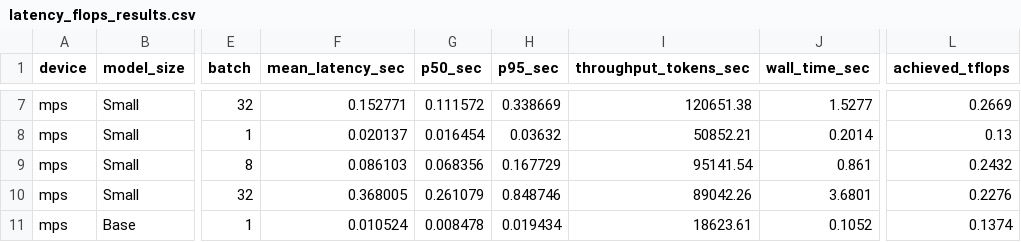
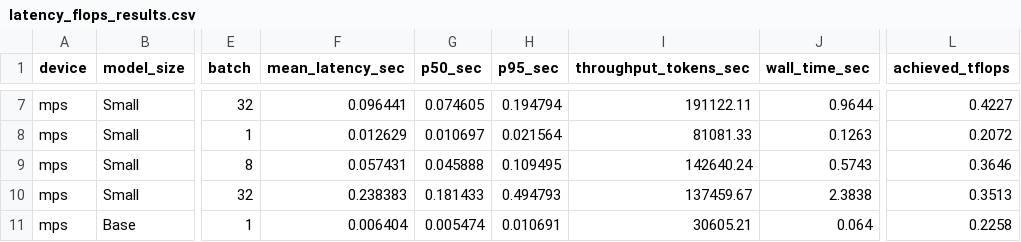
Before and after one commit to SumitTeli/Benchmarking-Transformer-Layers, a CSV file: Results/Mac/latency_flops_results.csv, drawn as a sheet; only a part is shown, gaps mark what is left out; the diff covers the shown part only; the diff names each change by its address in the sheet, - before the commit and + after, or states it on an @@ line.

```diff
--- a/Results/Mac/latency_flops_results.csv
+++ b/Results/Mac/latency_flops_results.csv
-F7 (mean_latency_sec): 0.152771
+F7 (mean_latency_sec): 0.096441
-G7 (p50_sec): 0.111572
+G7 (p50_sec): 0.074605
-H7 (p95_sec): 0.338669
+H7 (p95_sec): 0.194794
-I7 (throughput_tokens_sec): 120651.38
+I7 (throughput_tokens_sec): 191122.11
-J7 (wall_time_sec): 1.5277
+J7 (wall_time_sec): 0.9644
-L7 (achieved_tflops): 0.2669
+L7 (achieved_tflops): 0.4227
-F8 (mean_latency_sec): 0.020137
+F8 (mean_latency_sec): 0.012629
-G8 (p50_sec): 0.016454
+G8 (p50_sec): 0.010697
-H8 (p95_sec): 0.03632
+H8 (p95_sec): 0.021564
-I8 (throughput_tokens_sec): 50852.21
+I8 (throughput_tokens_sec): 81081.33
-J8 (wall_time_sec): 0.2014
+J8 (wall_time_sec): 0.1263
-L8 (achieved_tflops): 0.13
+L8 (achieved_tflops): 0.2072
-F9 (mean_latency_sec): 0.086103
+F9 (mean_latency_sec): 0.057431
-G9 (p50_sec): 0.068356
+G9 (p50_sec): 0.045888
-H9 (p95_sec): 0.167729
+H9 (p95_sec): 0.109495
-I9 (throughput_tokens_sec): 95141.54
+I9 (throughput_tokens_sec): 142640.24
-J9 (wall_time_sec): 0.861
+J9 (wall_time_sec): 0.5743
-L9 (achieved_tflops): 0.2432
+L9 (achieved_tflops): 0.3646
-F10 (mean_latency_sec): 0.368005
+F10 (mean_latency_sec): 0.238383
-G10 (p50_sec): 0.261079
+G10 (p50_sec): 0.181433
-H10 (p95_sec): 0.848746
+H10 (p95_sec): 0.494793
-I10 (throughput_tokens_sec): 89042.26
+I10 (throughput_tokens_sec): 137459.67
-J10 (wall_time_sec): 3.6801
+J10 (wall_time_sec): 2.3838
-L10 (achieved_tflops): 0.2276
+L10 (achieved_tflops): 0.3513
-F11 (mean_latency_sec): 0.010524
+F11 (mean_latency_sec): 0.006404
-G11 (p50_sec): 0.008478
+G11 (p50_sec): 0.005474
-H11 (p95_sec): 0.019434
+H11 (p95_sec): 0.010691
-I11 (throughput_tokens_sec): 18623.61
+I11 (throughput_tokens_sec): 30605.21
-J11 (wall_time_sec): 0.1052
+J11 (wall_time_sec): 0.064
-L11 (achieved_tflops): 0.1374
+L11 (achieved_tflops): 0.2258
```
Also changed, not shown: 132 edited cells elsewhere in this file, 15 other files.
